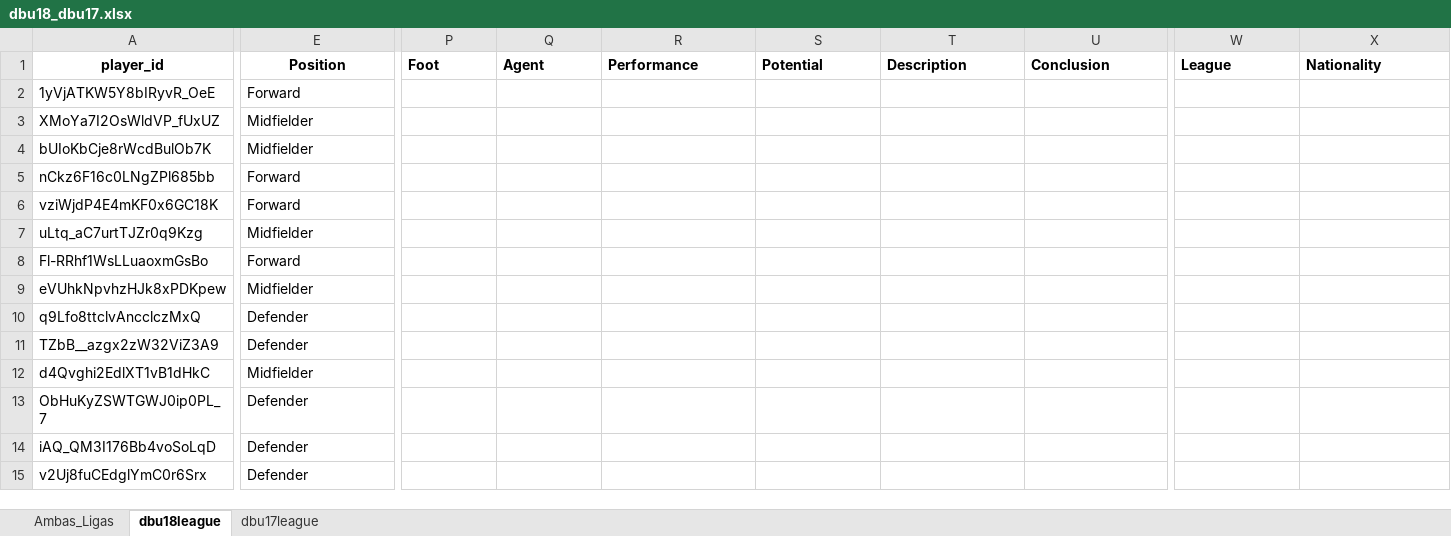
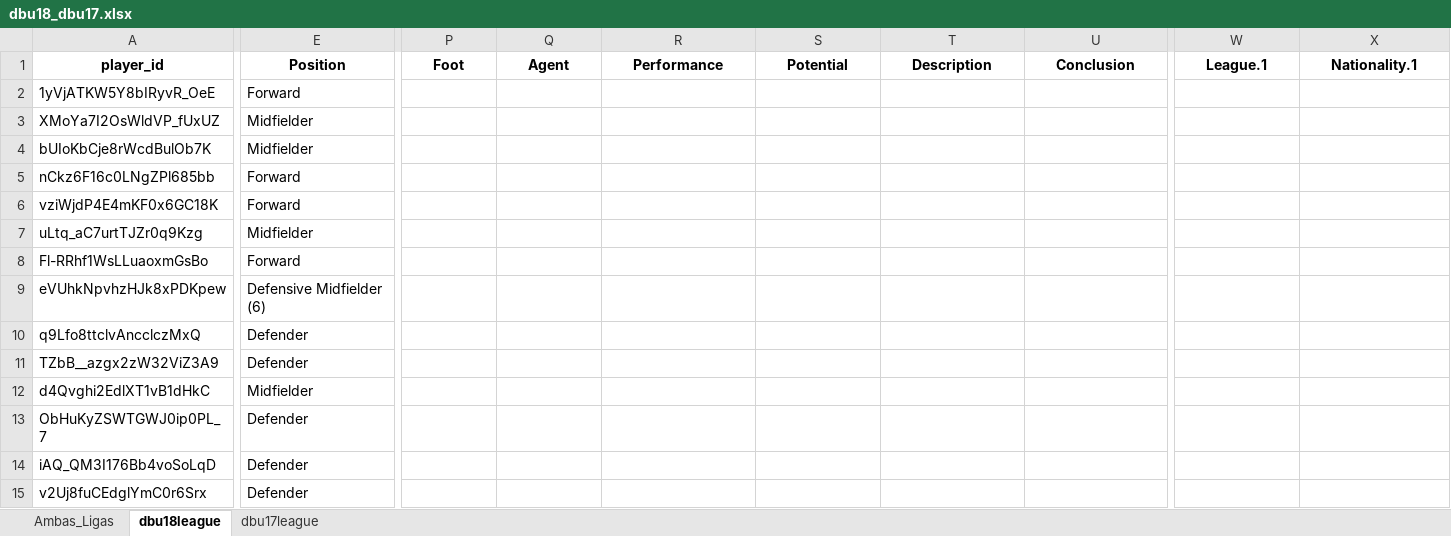
Before and after one commit to alvarolopez8810/alnassrscoutingsaudi, an Excel workbook: dbu18_dbu17.xlsx, sheet dbu18league, drawn as a sheet; only a part is shown, gaps mark what is left out; values as stored, in another font and other column widths than the file's, no borders; the diff covers the shown part only; the diff names each change by its address in the sheet, - before the commit and + after, or states it on an @@ line.

```diff
--- a/dbu18_dbu17.xlsx (sheet dbu18league)
+++ b/dbu18_dbu17.xlsx (sheet dbu18league)
-P1:X1 alignment: left
+P1:X1 alignment: center
-W1: League
+W1: League.1
-X1: Nationality
+X1: Nationality.1
-E9 (Position): Midfielder
+E9 (Position): Defensive Midfielder (6)
```
Also changed, not shown: cell formats elsewhere in this sheet, 1 other file.
